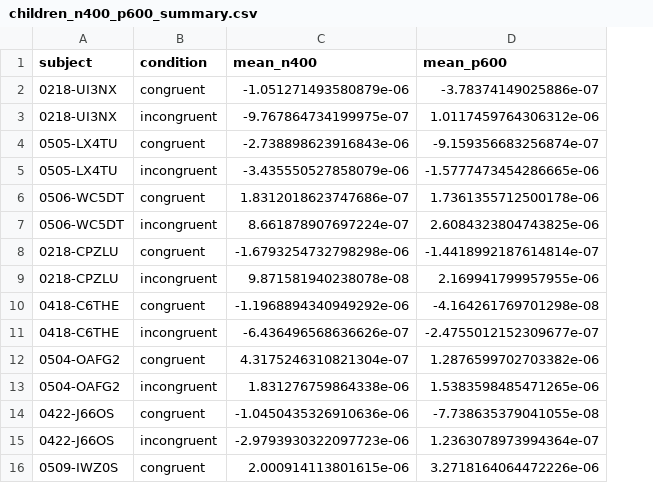
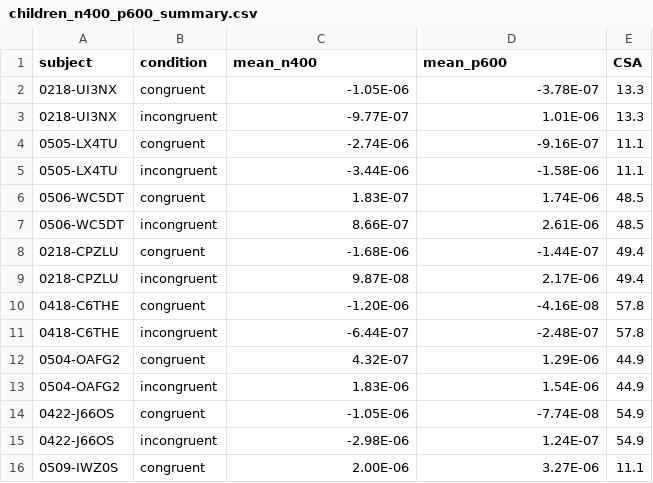
Before and after one commit to emilynadler/CodingBrain, a CSV file: children_n400_p600_summary.csv, drawn as a sheet; only a part is shown; the diff covers the shown part only; the diff names each change by its address in the sheet, - before the commit and + after, or states it on an @@ line.

Commit message:
Add CSA scores to N400/P600 summary

```diff
--- a/children_n400_p600_summary.csv
+++ b/children_n400_p600_summary.csv
+column E (CSA), rows 2-16: 13.3 | 13.3 | 11.1 | 11.1 | 48.5 | 48.5 | 49.4 | 49.4 | 57.8 | 57.8 | 44.9 | 44.9 | 54.9 | 54.9 | 11.1
-C2 (mean_n400): -1.051271493580879e-06
+C2 (mean_n400): -1.05E-06
-D2 (mean_p600): -3.78374149025886e-07
+D2 (mean_p600): -3.78E-07
-C3 (mean_n400): -9.767864734199975e-07
+C3 (mean_n400): -9.77E-07
-D3 (mean_p600): 1.0117459764306312e-06
+D3 (mean_p600): 1.01E-06
-C4 (mean_n400): -2.738898623916843e-06
+C4 (mean_n400): -2.74E-06
-D4 (mean_p600): -9.159356683256874e-07
+D4 (mean_p600): -9.16E-07
-C5 (mean_n400): -3.435550527858079e-06
+C5 (mean_n400): -3.44E-06
-D5 (mean_p600): -1.5777473454286665e-06
+D5 (mean_p600): -1.58E-06
-C6 (mean_n400): 1.8312018623747686e-07
+C6 (mean_n400): 1.83E-07
-D6 (mean_p600): 1.7361355712500178e-06
+D6 (mean_p600): 1.74E-06
-C7 (mean_n400): 8.661878907697224e-07
+C7 (mean_n400): 8.66E-07
-D7 (mean_p600): 2.6084323804743825e-06
+D7 (mean_p600): 2.61E-06
-C8 (mean_n400): -1.6793254732798298e-06
+C8 (mean_n400): -1.68E-06
-D8 (mean_p600): -1.4418992187614814e-07
+D8 (mean_p600): -1.44E-07
-C9 (mean_n400): 9.871581940238078e-08
+C9 (mean_n400): 9.87E-08
-D9 (mean_p600): 2.169941799957955e-06
+D9 (mean_p600): 2.17E-06
-C10 (mean_n400): -1.1968894340949292e-06
+C10 (mean_n400): -1.20E-06
-D10 (mean_p600): -4.164261769701298e-08
+D10 (mean_p600): -4.16E-08
-C11 (mean_n400): -6.436496568636626e-07
+C11 (mean_n400): -6.44E-07
-D11 (mean_p600): -2.4755012152309677e-07
+D11 (mean_p600): -2.48E-07
-C12 (mean_n400): 4.3175246310821304e-07
+C12 (mean_n400): 4.32E-07
-D12 (mean_p600): 1.2876599702703382e-06
+D12 (mean_p600): 1.29E-06
-C13 (mean_n400): 1.831276759864338e-06
+C13 (mean_n400): 1.83E-06
-D13 (mean_p600): 1.5383598485471265e-06
+D13 (mean_p600): 1.54E-06
-C14 (mean_n400): -1.0450435326910636e-06
+C14 (mean_n400): -1.05E-06
-D14 (mean_p600): -7.738635379041055e-08
+D14 (mean_p600): -7.74E-08
-C15 (mean_n400): -2.9793930322097723e-06
+C15 (mean_n400): -2.98E-06
-D15 (mean_p600): 1.2363078973994364e-07
+D15 (mean_p600): 1.24E-07
-C16 (mean_n400): 2.000914113801615e-06
+C16 (mean_n400): 2.00E-06
-D16 (mean_p600): 3.2718164064472226e-06
+D16 (mean_p600): 3.27E-06
```
Also changed, not shown: 22 edited cells elsewhere in this file.
